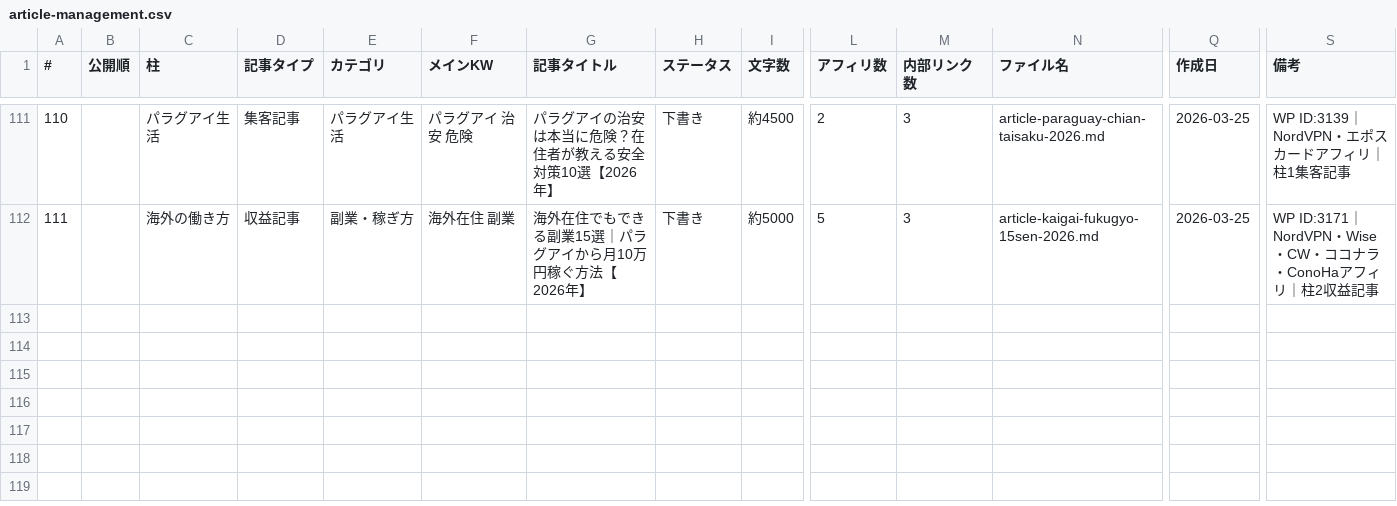
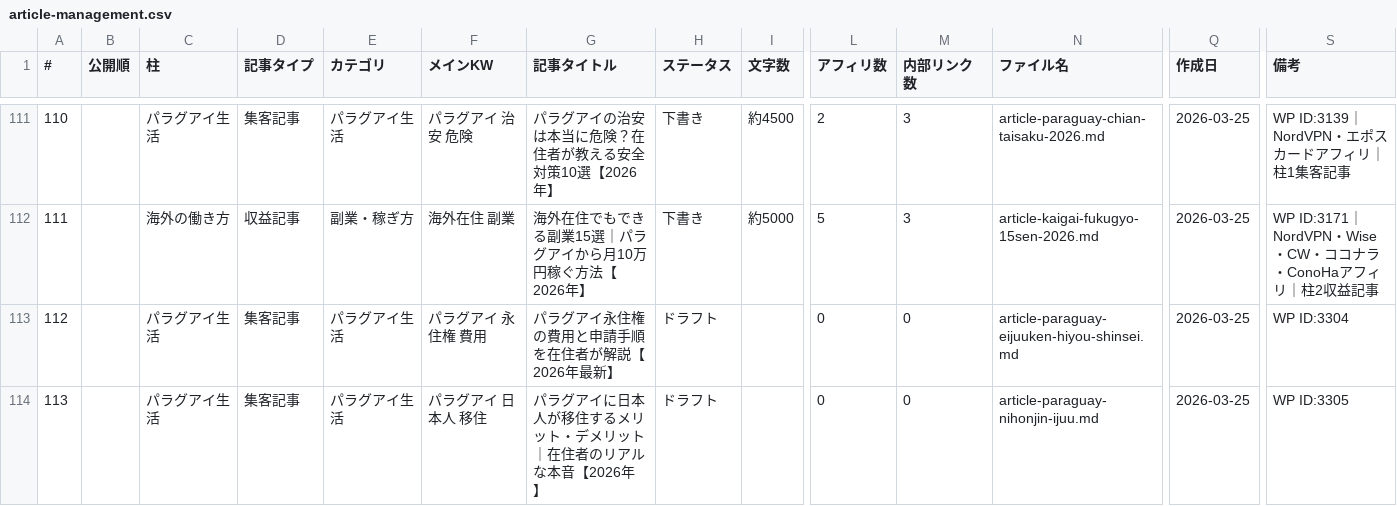
Before and after one commit to tmizuno27/claude-code, a CSV file: sites/nambei-oyaji.com/outputs/article-management.csv, drawn as a sheet; only a part is shown, gaps mark what is left out; rows hold the shown columns only; the diff names each change by its address in the sheet, - before the commit and + after, or states it on an @@ line.

```diff
--- a/sites/nambei-oyaji.com/outputs/article-management.csv
+++ b/sites/nambei-oyaji.com/outputs/article-management.csv
+row 113: 112 |  | パラグアイ生活 | 集客記事 | パラグアイ生活 | パラグアイ 永住権 費用 | パラグアイ永住権の費用と申請手順を在住者が解説【2026年最新】 | ドラフト |  | 0 | 0 | article-paraguay-eijuuken-hiyou-shinsei.md | 2026-03-25 | WP ID:3304
+row 114: 113 |  | パラグアイ生活 | 集客記事 | パラグアイ生活 | パラグアイ 日本人 移住 | パラグアイに日本人が移住するメリット・デメリット｜在住者のリアルな本音【2026年】 | ドラフト |  | 0 | 0 | article-paraguay-nihonjin-ijuu.md | 2026-03-25 | WP ID:3305
```
Also changed, not shown: sites/otona-match.com/outputs/article-management.csv, sites/sim-hikaku.online/outputs/article-management.csv.
